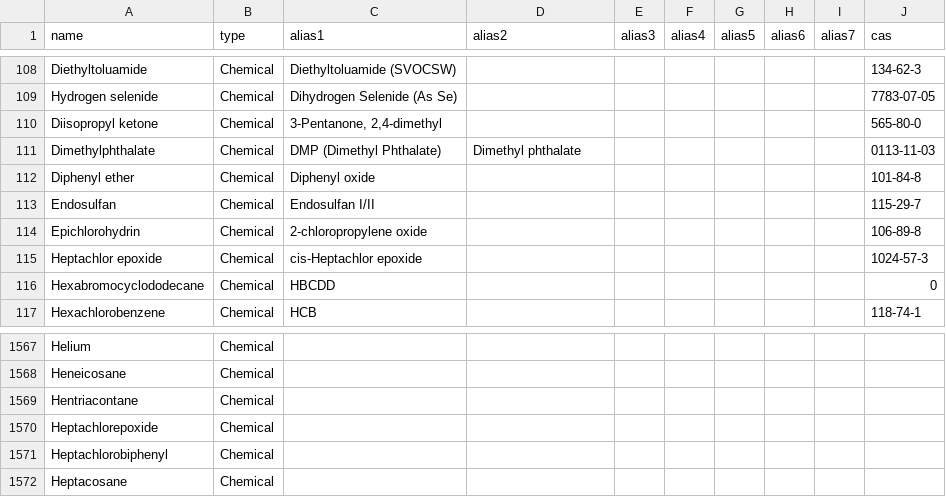
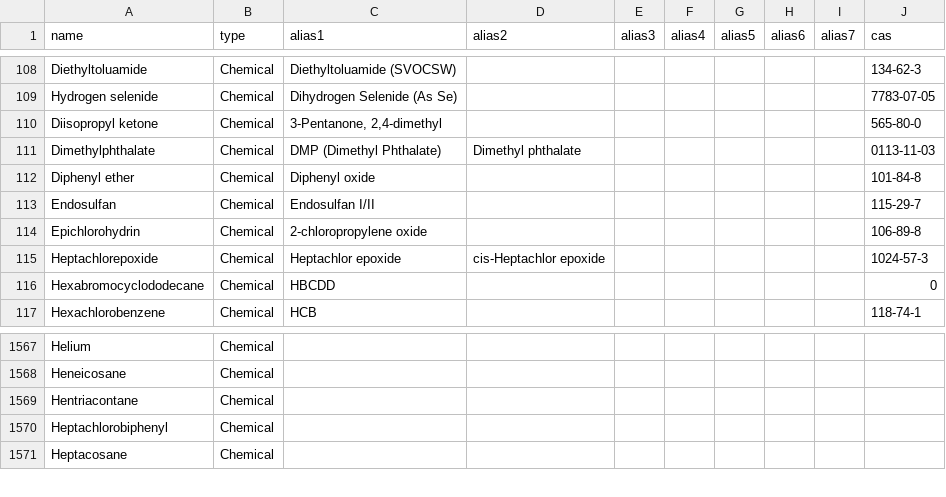
Before and after one commit to DEFRA/data-returns-data-exchange, a CSV file: src/main/resources/db/data/Parameters.csv, drawn as a sheet; only a part is shown, gaps mark what is left out.

Commit message:
Remove "Heptachlor epoxide" and make an alias (RP approved)

```diff
--- a/src/main/resources/db/data/Parameters.csv
+++ b/src/main/resources/db/data/Parameters.csv
@@ -114,3 +114,3 @@
 "Epichlorohydrin","Chemical","2-chloropropylene oxide",,,,,,,"106-89-8"
-"Heptachlor epoxide","Chemical","cis-Heptachlor epoxide",,,,,,,"1024-57-3"
+"Heptachlorepoxide","Chemical","Heptachlor epoxide","cis-Heptachlor epoxide",,,,,,"1024-57-3"
 "Hexabromocyclododecane","Chemical","HBCDD",,,,,,,0
@@ -1569,3 +1569,2 @@
 "Hentriacontane","Chemical",,,,,,,,
-"Heptachlorepoxide","Chemical",,,,,,,,
 "Heptachlorobiphenyl","Chemical",,,,,,,,
```
